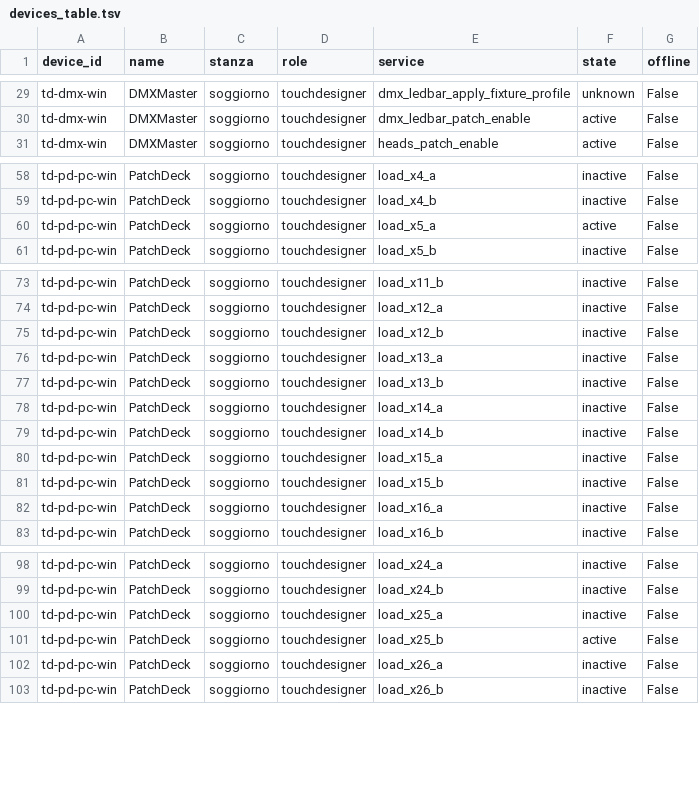
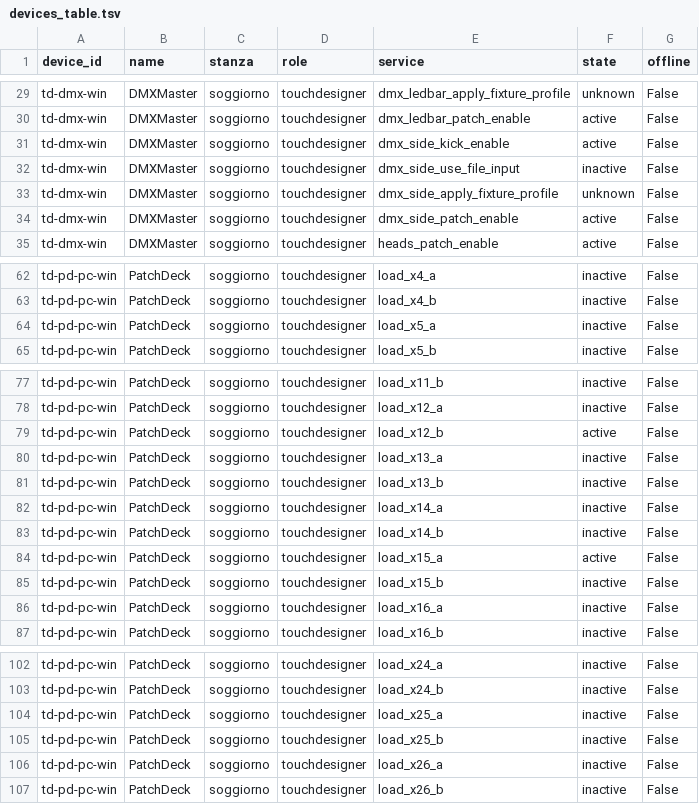
Before and after one commit to vsvisualsubstance-source/TD4DMX, a TSV file: gaia_client/devices_table.tsv, drawn as a sheet; only a part is shown, gaps mark what is left out.

```diff
--- a/gaia_client/devices_table.tsv
+++ b/gaia_client/devices_table.tsv
@@ -30,2 +30,6 @@ td-dmx-win	DMXMaster	soggiorno	touchdesigner	dmx_ledbar_apply_fixture_profile	un
 td-dmx-win	DMXMaster	soggiorno	touchdesigner	dmx_ledbar_patch_enable	active	False
+td-dmx-win	DMXMaster	soggiorno	touchdesigner	dmx_side_kick_enable	active	False
+td-dmx-win	DMXMaster	soggiorno	touchdesigner	dmx_side_use_file_input	inactive	False
+td-dmx-win	DMXMaster	soggiorno	touchdesigner	dmx_side_apply_fixture_profile	unknown	False
+td-dmx-win	DMXMaster	soggiorno	touchdesigner	dmx_side_patch_enable	active	False
 td-dmx-win	DMXMaster	soggiorno	touchdesigner	heads_patch_enable	active	False
@@ -59,3 +63,3 @@ td-pd-pc-win	PatchDeck	soggiorno	touchdesigner	load_x4_a	inactive	False
 td-pd-pc-win	PatchDeck	soggiorno	touchdesigner	load_x4_b	inactive	False
-td-pd-pc-win	PatchDeck	soggiorno	touchdesigner	load_x5_a	active	False
+td-pd-pc-win	PatchDeck	soggiorno	touchdesigner	load_x5_a	inactive	False
 td-pd-pc-win	PatchDeck	soggiorno	touchdesigner	load_x5_b	inactive	False
@@ -74,3 +78,3 @@ td-pd-pc-win	PatchDeck	soggiorno	touchdesigner	load_x11_b	inactive	False
 td-pd-pc-win	PatchDeck	soggiorno	touchdesigner	load_x12_a	inactive	False
-td-pd-pc-win	PatchDeck	soggiorno	touchdesigner	load_x12_b	inactive	False
+td-pd-pc-win	PatchDeck	soggiorno	touchdesigner	load_x12_b	active	False
 td-pd-pc-win	PatchDeck	soggiorno	touchdesigner	load_x13_a	inactive	False
@@ -79,3 +83,3 @@ td-pd-pc-win	PatchDeck	soggiorno	touchdesigner	load_x14_a	inactive	False
 td-pd-pc-win	PatchDeck	soggiorno	touchdesigner	load_x14_b	inactive	False
-td-pd-pc-win	PatchDeck	soggiorno	touchdesigner	load_x15_a	inactive	False
+td-pd-pc-win	PatchDeck	soggiorno	touchdesigner	load_x15_a	active	False
 td-pd-pc-win	PatchDeck	soggiorno	touchdesigner	load_x15_b	inactive	False
@@ -100,3 +104,3 @@ td-pd-pc-win	PatchDeck	soggiorno	touchdesigner	load_x24_b	inactive	False
 td-pd-pc-win	PatchDeck	soggiorno	touchdesigner	load_x25_a	inactive	False
-td-pd-pc-win	PatchDeck	soggiorno	touchdesigner	load_x25_b	active	False
+td-pd-pc-win	PatchDeck	soggiorno	touchdesigner	load_x25_b	inactive	False
 td-pd-pc-win	PatchDeck	soggiorno	touchdesigner	load_x26_a	inactive	False
```
Also changed, not shown: project1/dmx_patch/fixtures.tsv, project1/dmx_patch/groups.tsv, 19 other files.
